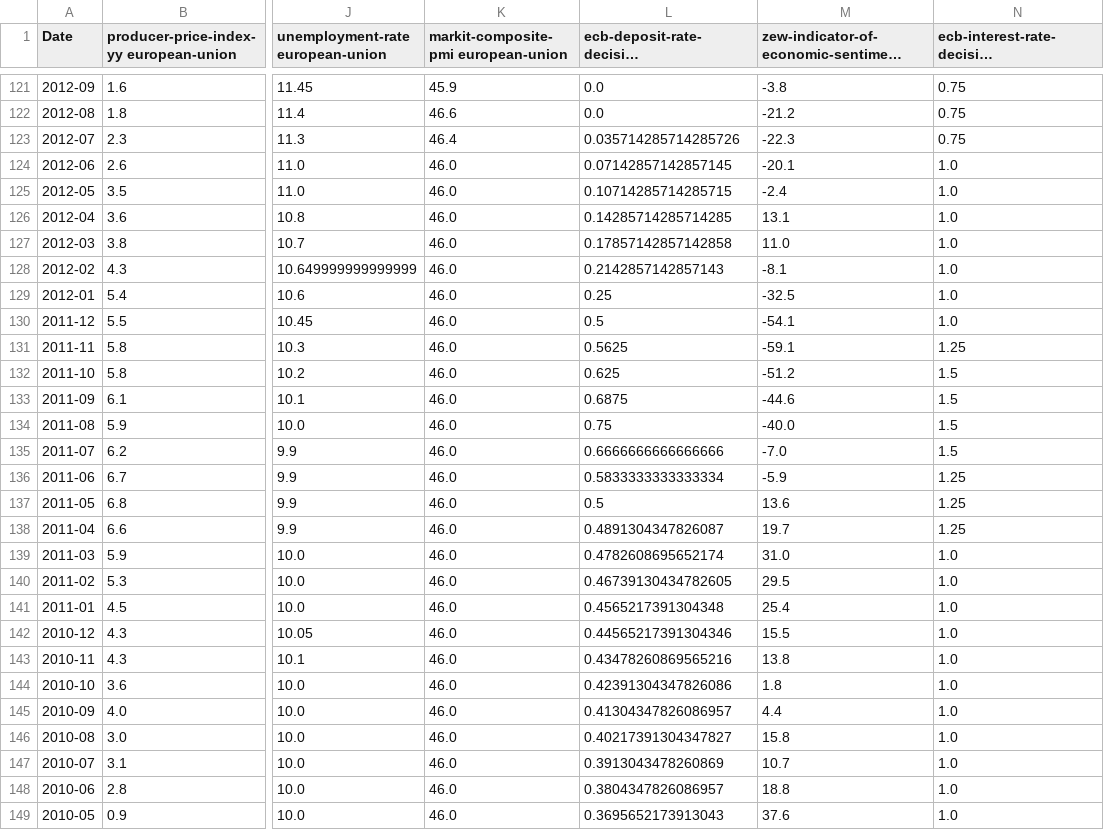
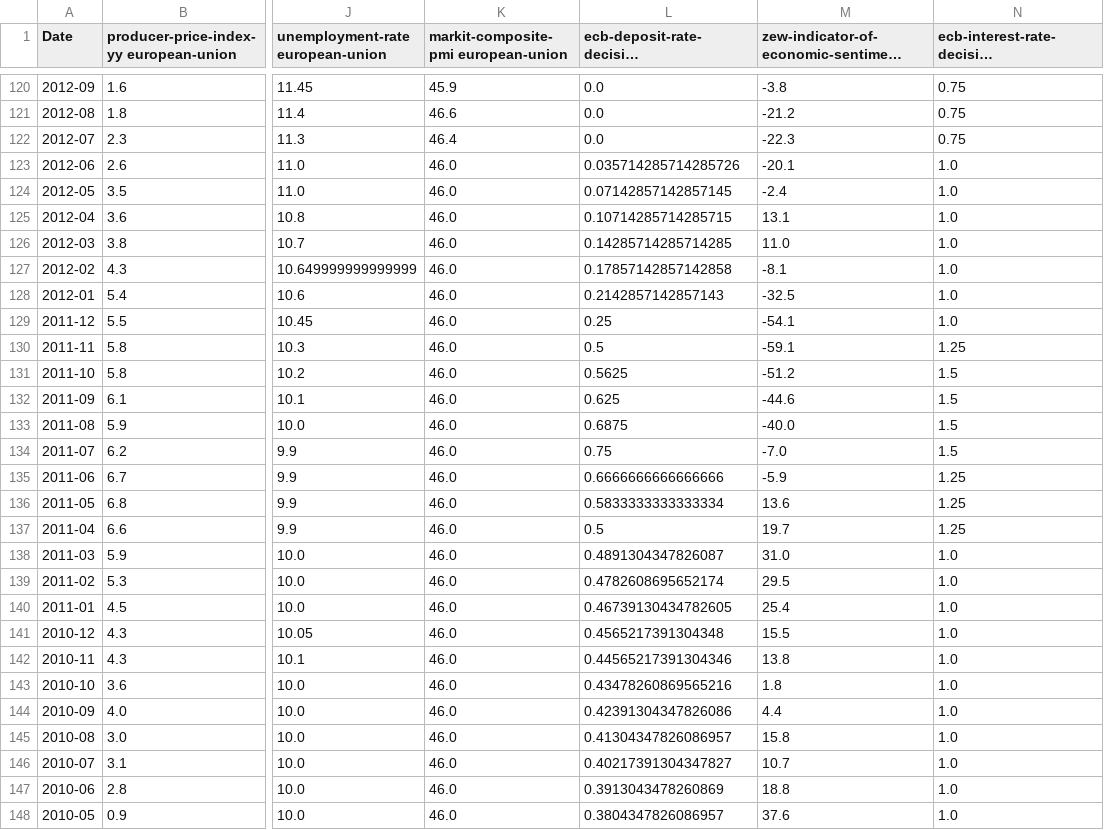
Before and after one commit to oussama-chaabouni/Exchange-Rate-Forecast, a CSV file: data/macro_data_EUR_GBP.csv, drawn as a sheet; only a part is shown, gaps mark what is left out; long unchanged cells end in …; addresses are those after the commit; the diff covers the shown part only; the diff names each change by its address in the sheet, - before the commit and + after, or states it on an @@ line.

```diff
--- a/data/macro_data_EUR_GBP.csv
+++ b/data/macro_data_EUR_GBP.csv
-L122: 0.035714285714285726
+L122: 0.0
-L123: 0.07142857142857145
+L123: 0.035714285714285726
-L124: 0.10714285714285715
+L124: 0.07142857142857145
-L125: 0.14285714285714285
+L125: 0.10714285714285715
-L126: 0.17857142857142858
+L126: 0.14285714285714285
-L127: 0.2142857142857143
+L127: 0.17857142857142858
-L128: 0.25
+L128: 0.2142857142857143
-L129: 0.5
+L129: 0.25
-L130: 0.5625
+L130: 0.5
-L131: 0.625
+L131: 0.5625
-L132: 0.6875
+L132: 0.625
-L133: 0.75
+L133: 0.6875
-L134: 0.6666666666666666
+L134: 0.75
-L135: 0.5833333333333334
+L135: 0.6666666666666666
-L136: 0.5
+L136: 0.5833333333333334
-L137: 0.4891304347826087
+L137: 0.5
-L138: 0.4782608695652174
+L138: 0.4891304347826087
-L139: 0.46739130434782605
+L139: 0.4782608695652174
-L140: 0.4565217391304348
+L140: 0.46739130434782605
-L141: 0.44565217391304346
+L141: 0.4565217391304348
-L142: 0.43478260869565216
+L142: 0.44565217391304346
-L143: 0.42391304347826086
+L143: 0.43478260869565216
-L144: 0.41304347826086957
+L144: 0.42391304347826086
-L145: 0.40217391304347827
+L145: 0.41304347826086957
-L146: 0.3913043478260869
+L146: 0.40217391304347827
-L147: 0.3804347826086957
+L147: 0.3913043478260869
-L148: 0.3695652173913043
+L148: 0.3804347826086957
```
Also changed, not shown: 1 removed row and 50 edited cells elsewhere in this file, data/canada.gdp-mm.csv, 2 other files.
